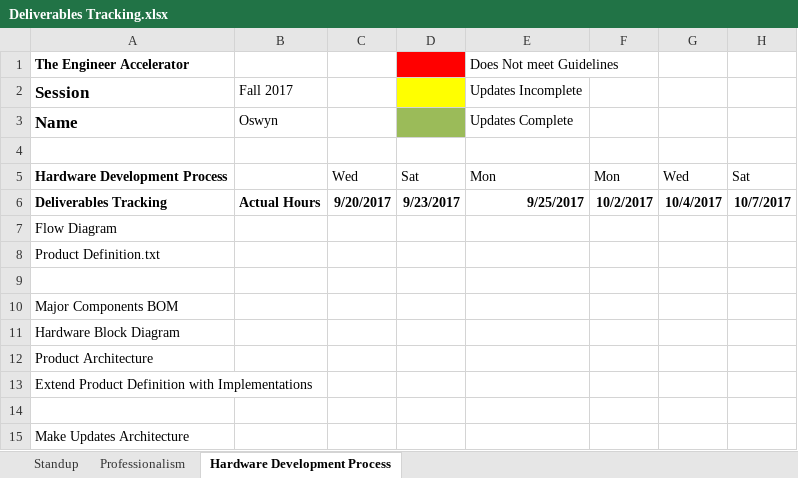
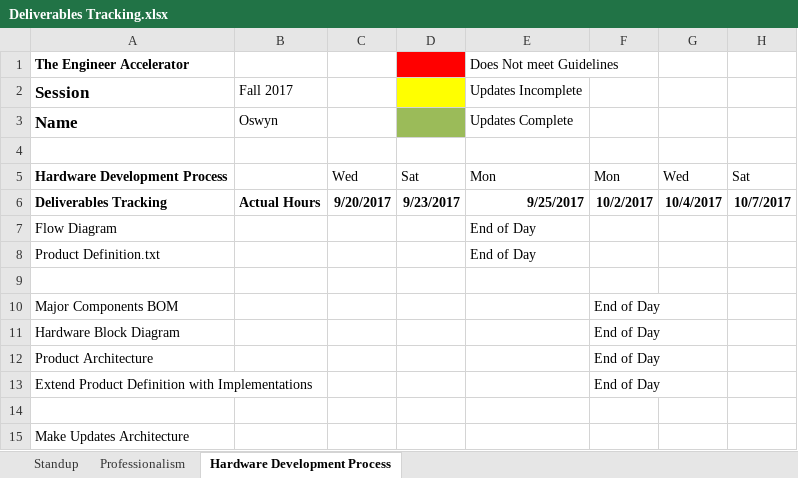
Before and after one commit to theengineeraccelerator/2017-Fall, an Excel workbook: Oswyn/Deliverables Tracking.xlsx, sheet Hardware Development Process, drawn as a sheet; only a part is shown; values as stored, in another font and other column widths than the file's, no borders; the diff names each change by its address in the sheet, - before the commit and + after, or states it on an @@ line.

```diff
--- a/Oswyn/Deliverables Tracking.xlsx (sheet Hardware Development Process)
+++ b/Oswyn/Deliverables Tracking.xlsx (sheet Hardware Development Process)
-E7:E8 (Does Not meet Guidelines): (empty)
+E7:E8 (Does Not meet Guidelines): End of Day
-F10:F13: (empty)
+F10:F13: End of Day
```
Also changed, not shown: sheet Standup, Petros/Deliverables Tracking.xlsx.
